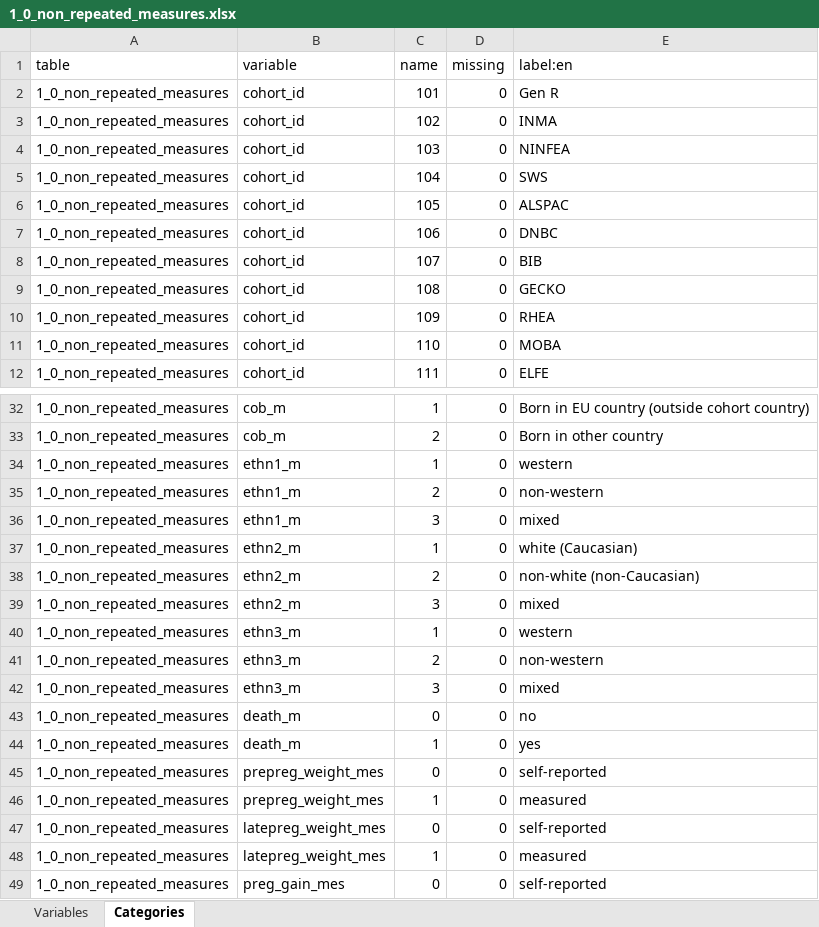
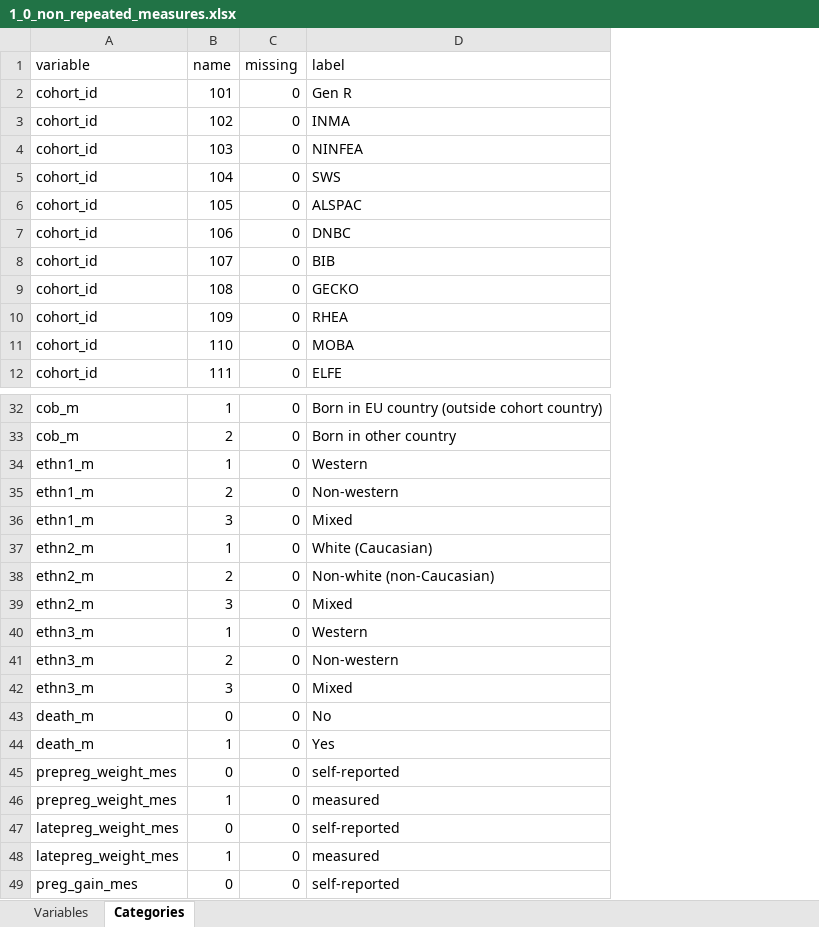
Before and after one commit to lifecycle-project/ds-upload, an Excel workbook: R/data/dictionaries/1_0/1_0_non_repeated_measures.xlsx, sheet Categories, drawn as a sheet; only a part is shown, gaps mark what is left out; values as stored, in another font and other column widths than the file's, no borders; removed rows and columns are numbered as before the commit, all else as after; the diff names each change by its address in the sheet, - before the commit and + after, or states it on an @@ line.

Commit message:
feat(categories): added categories to upload

```diff
--- a/R/data/dictionaries/1_0/1_0_non_repeated_measures.xlsx (sheet Categories)
+++ b/R/data/dictionaries/1_0/1_0_non_repeated_measures.xlsx (sheet Categories)
-column A (table), rows 2-12: all 1_0_non_repeated_measures; rows 32-49: all 1_0_non_repeated_measures
-D1: label:en
+D1: label
-D34 (label): western
+D34 (label): Western
-D35 (label): non-western
+D35 (label): Non-western
-D36 (label): mixed
+D36 (label): Mixed
-D37 (label): white (Caucasian)
+D37 (label): White (Caucasian)
-D38 (label): non-white (non-Caucasian)
+D38 (label): Non-white (non-Caucasian)
-D39 (label): mixed
+D39 (label): Mixed
-D40 (label): western
+D40 (label): Western
-D41 (label): non-western
+D41 (label): Non-western
-D42 (label): mixed
+D42 (label): Mixed
-D43 (label): no
+D43 (label): No
-D44 (label): yes
+D44 (label): Yes
```
Also changed, not shown: sheet Variables, R/data/dictionaries/1_0/1_0_monthly_repeated_measures.xlsx, 1 other file.
